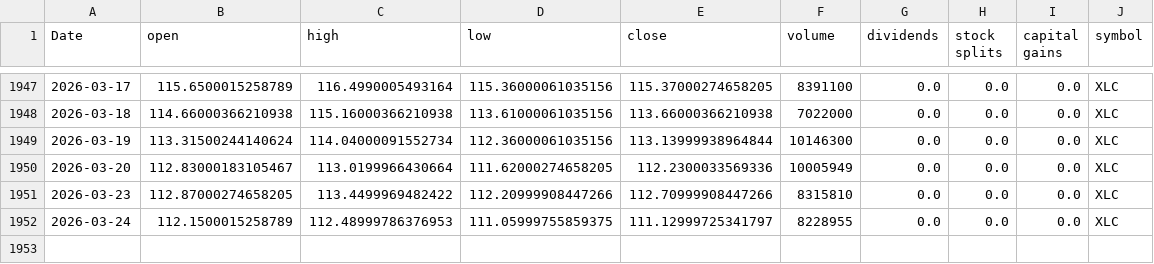
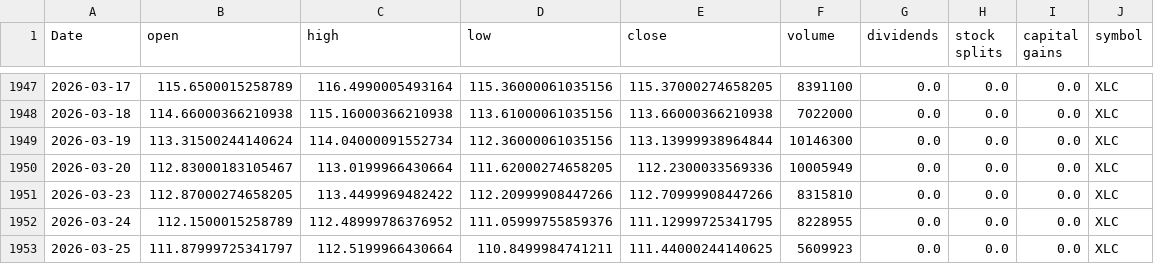
Before and after one commit to Akishai18/Market-Regime, a CSV file: data/sectors/xlc_data.csv, drawn as a sheet; only a part is shown, gaps mark what is left out.

```diff
--- a/data/sectors/xlc_data.csv
+++ b/data/sectors/xlc_data.csv
@@ -1951,2 +1951,3 @@ Date,open,high,low,close,volume,dividends,stock splits,capital gains,symbol
 2026-03-23,112.87000274658205,113.4499969482422,112.20999908447266,112.70999908447266,8315810,0.0,0.0,0.0,XLC
-2026-03-24,112.1500015258789,112.48999786376953,111.05999755859375,111.12999725341797,8228955,0.0,0.0,0.0,XLC
+2026-03-24,112.1500015258789,112.48999786376952,111.05999755859376,111.12999725341795,8228955,0.0,0.0,0.0,XLC
+2026-03-25,111.87999725341797,112.5199966430664,110.8499984741211,111.44000244140625,5609923,0.0,0.0,0.0,XLC
```
Also changed, not shown: data/sectors/xli_data.csv, data/sectors/xlk_data.csv, 45 other files.
